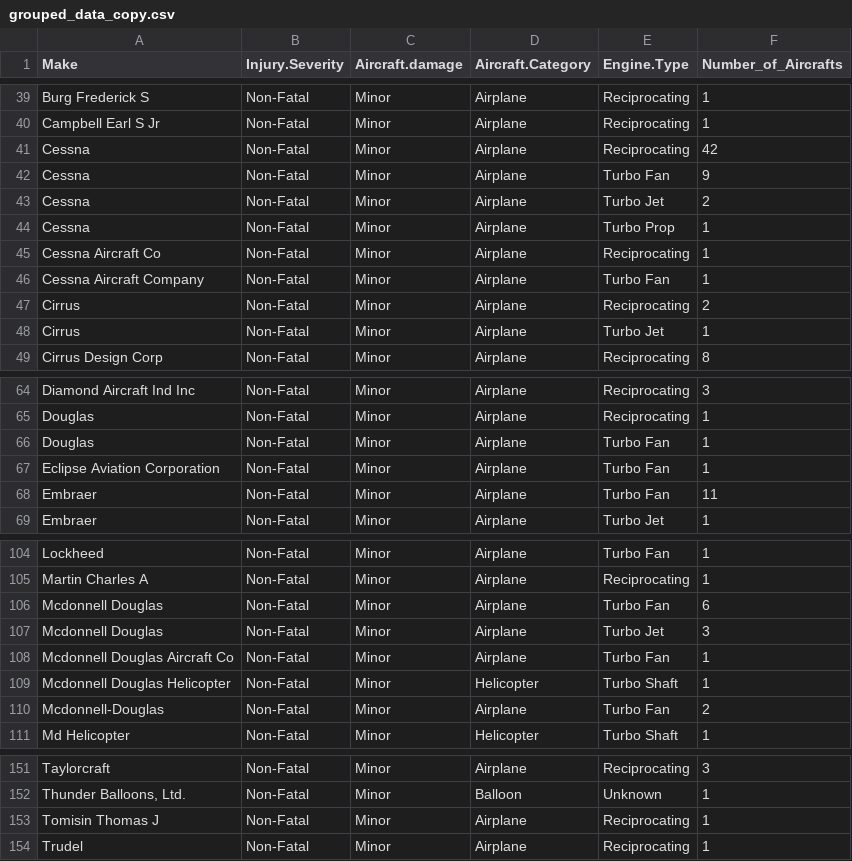
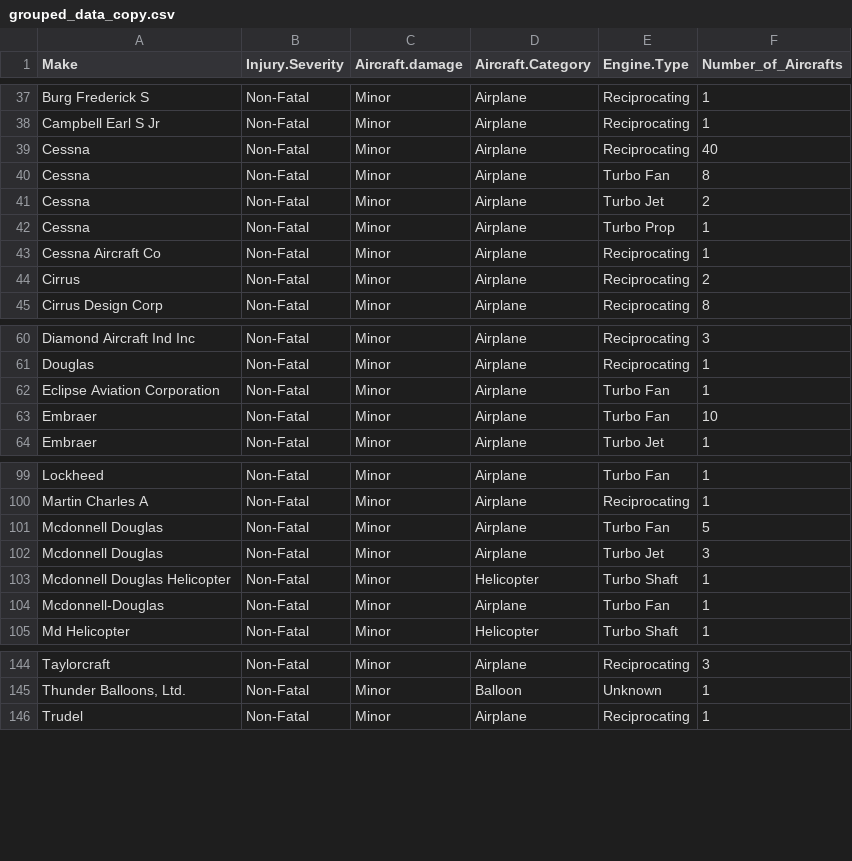
Before and after one commit to omendez930/Aircraft_purchase_analysis, a CSV file: data/grouped_data_copy.csv, drawn as a sheet; only a part is shown, gaps mark what is left out; the diff covers the shown part only.

```diff
--- a/data/grouped_data_copy.csv
+++ b/data/grouped_data_copy.csv
@@ -40,4 +38,4 @@ Burg Frederick S,Non-Fatal,Minor,Airplane,Reciprocating,1
 Campbell Earl S Jr,Non-Fatal,Minor,Airplane,Reciprocating,1
-Cessna,Non-Fatal,Minor,Airplane,Reciprocating,42
-Cessna,Non-Fatal,Minor,Airplane,Turbo Fan,9
+Cessna,Non-Fatal,Minor,Airplane,Reciprocating,40
+Cessna,Non-Fatal,Minor,Airplane,Turbo Fan,8
 Cessna,Non-Fatal,Minor,Airplane,Turbo Jet,2
@@ -45,5 +43,3 @@ Cessna,Non-Fatal,Minor,Airplane,Turbo Prop,1
 Cessna Aircraft Co,Non-Fatal,Minor,Airplane,Reciprocating,1
-Cessna Aircraft Company,Non-Fatal,Minor,Airplane,Turbo Fan,1
 Cirrus,Non-Fatal,Minor,Airplane,Reciprocating,2
-Cirrus,Non-Fatal,Minor,Airplane,Turbo Jet,1
 Cirrus Design Corp,Non-Fatal,Minor,Airplane,Reciprocating,8
@@ -65,5 +61,4 @@ Diamond Aircraft Ind Inc,Non-Fatal,Minor,Airplane,Reciprocating,3
 Douglas,Non-Fatal,Minor,Airplane,Reciprocating,1
-Douglas,Non-Fatal,Minor,Airplane,Turbo Fan,1
 Eclipse Aviation Corporation,Non-Fatal,Minor,Airplane,Turbo Fan,1
-Embraer,Non-Fatal,Minor,Airplane,Turbo Fan,11
+Embraer,Non-Fatal,Minor,Airplane,Turbo Fan,10
 Embraer,Non-Fatal,Minor,Airplane,Turbo Jet,1
@@ -105,7 +100,6 @@ Lockheed,Non-Fatal,Minor,Airplane,Turbo Fan,1
 Martin Charles A,Non-Fatal,Minor,Airplane,Reciprocating,1
-Mcdonnell Douglas,Non-Fatal,Minor,Airplane,Turbo Fan,6
+Mcdonnell Douglas,Non-Fatal,Minor,Airplane,Turbo Fan,5
 Mcdonnell Douglas,Non-Fatal,Minor,Airplane,Turbo Jet,3
-Mcdonnell Douglas Aircraft Co,Non-Fatal,Minor,Airplane,Turbo Fan,1
 Mcdonnell Douglas Helicopter,Non-Fatal,Minor,Helicopter,Turbo Shaft,1
-Mcdonnell-Douglas,Non-Fatal,Minor,Airplane,Turbo Fan,2
+Mcdonnell-Douglas,Non-Fatal,Minor,Airplane,Turbo Fan,1
 Md Helicopter,Non-Fatal,Minor,Helicopter,Turbo Shaft,1
@@ -152,3 +145,2 @@ Taylorcraft,Non-Fatal,Minor,Airplane,Reciprocating,3
 "Thunder Balloons, Ltd.",Non-Fatal,Minor,Balloon,Unknown,1
-Tomisin Thomas J,Non-Fatal,Minor,Airplane,Reciprocating,1
 Trudel,Non-Fatal,Minor,Airplane,Reciprocating,1
```
Also changed, not shown: 3 removed rows and 12 edited cells elsewhere in this file, 7 other files.
